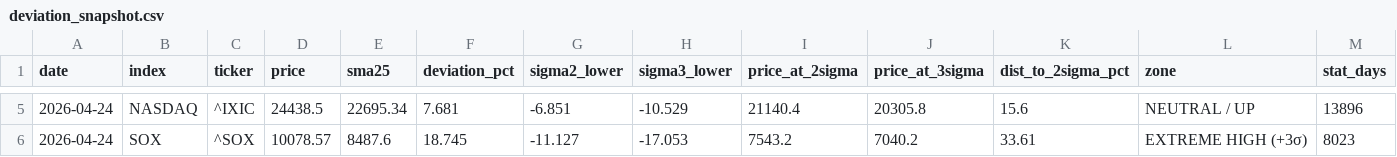
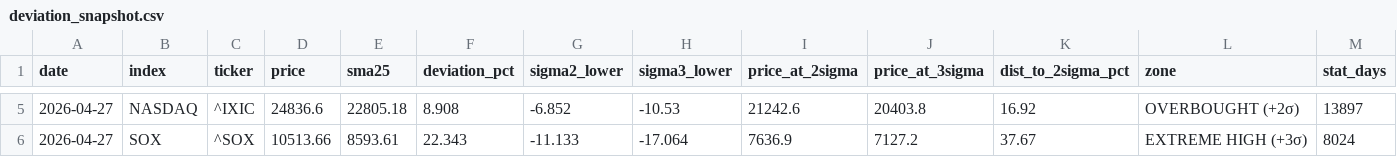
Before and after one commit to okanemochi-banzai/nikkei225-screener, a CSV file: output/deviation_snapshot.csv, drawn as a sheet; only a part is shown, gaps mark what is left out; the diff covers the shown part only.

```diff
--- a/output/deviation_snapshot.csv
+++ b/output/deviation_snapshot.csv
@@ -5,2 +5,2 @@ date,index,ticker,price,sma25,deviation_pct,sigma2_lower,sigma3_lower,price_at_2
-2026-04-24,NASDAQ,^IXIC,24438.5,22695.34,7.681,-6.851,-10.529,21140.4,20305.8,15.6,NEUTRAL / UP,13896
-2026-04-24,SOX,^SOX,10078.57,8487.6,18.745,-11.127,-17.053,7543.2,7040.2,33.61,EXTREME HIGH (+3σ),8023
+2026-04-27,NASDAQ,^IXIC,24836.6,22805.18,8.908,-6.852,-10.53,21242.6,20403.8,16.92,OVERBOUGHT (+2σ),13897
+2026-04-27,SOX,^SOX,10513.66,8593.61,22.343,-11.133,-17.064,7636.9,7127.2,37.67,EXTREME HIGH (+3σ),8024
```
Also changed, not shown: 25 edited cells elsewhere in this file, 3 other files.
